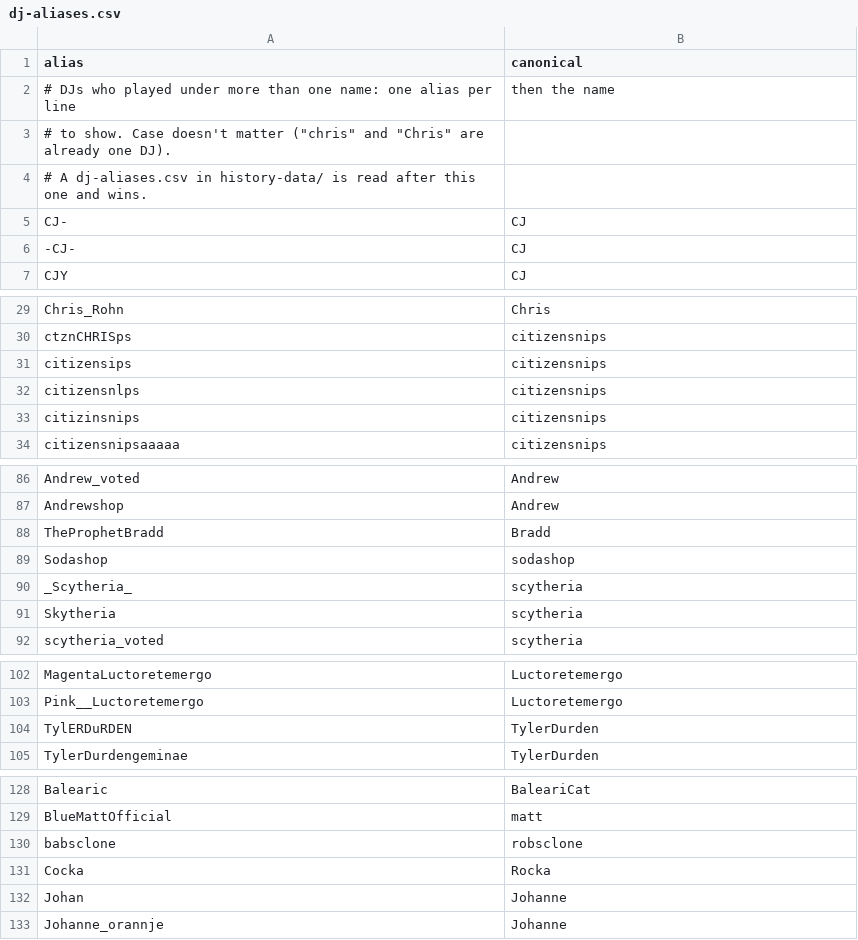
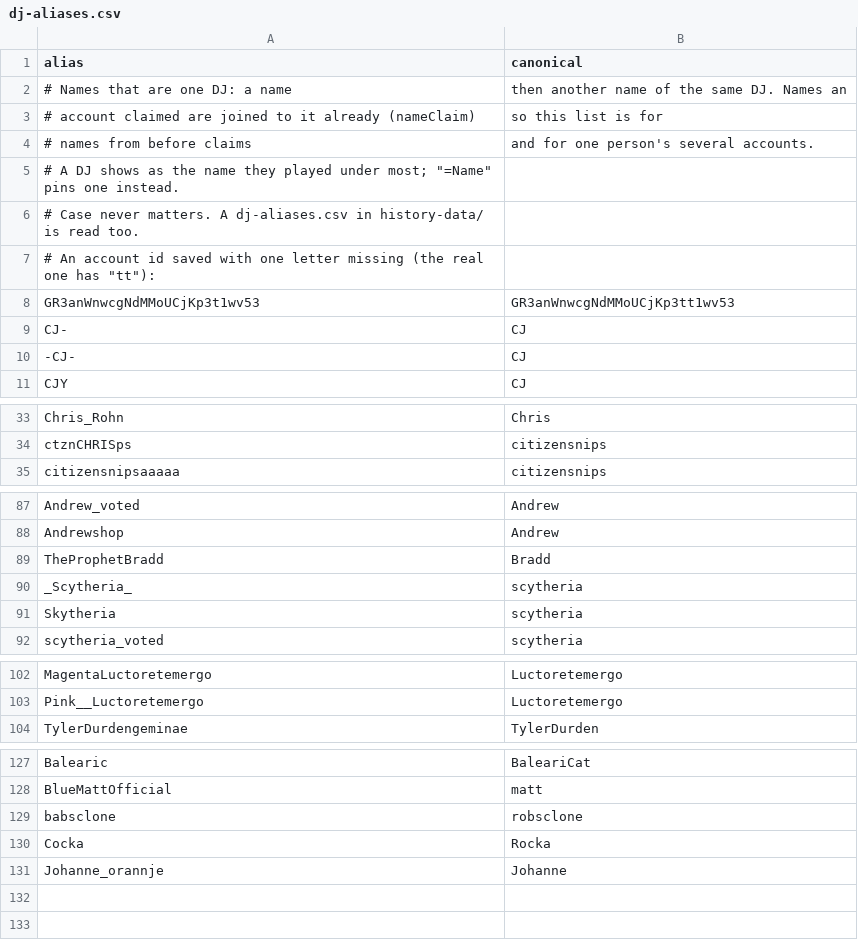
Before and after one commit to indiediscotheque/firetable-hostbot, a CSV file: tools/history/dj-aliases.csv, drawn as a sheet; only a part is shown, gaps mark what is left out; the diff covers the shown part only.

```diff
--- a/tools/history/dj-aliases.csv
+++ b/tools/history/dj-aliases.csv
@@ -1,5 +1,9 @@
 alias,canonical
-# DJs who played under more than one name: one alias per line, then the name
-# to show. Case doesn't matter ("chris" and "Chris" are already one DJ).
-# A dj-aliases.csv in history-data/ is read after this one and wins.
+# Names that are one DJ: a name, then another name of the same DJ. Names an
+# account claimed are joined to it already (nameClaim), so this list is for
+# names from before claims, and for one person's several accounts.
+# A DJ shows as the name they played under most; "=Name" pins one instead.
+# Case never matters. A dj-aliases.csv in history-data/ is read too.
+# An account id saved with one letter missing (the real one has "tt"):
+GR3anWnwcgNdMMoUCjKp3t1wv53,GR3anWnwcgNdMMoUCjKp3tt1wv53
 CJ-,CJ
@@ -30,5 +34,2 @@ Chris_Rohn,Chris
 ctznCHRISps,citizensnips
-citizensips,citizensnips
-citizensnlps,citizensnips
-citizinsnips,citizensnips
 citizensnipsaaaaa,citizensnips
@@ -88,3 +89,2 @@ Andrewshop,Andrew
 TheProphetBradd,Bradd
-Sodashop,sodashop
 _Scytheria_,scytheria
@@ -103,3 +103,2 @@ MagentaLuctoretemergo,Luctoretemergo
 Pink__Luctoretemergo,Luctoretemergo
-TylERDuRDEN,TylerDurden
 TylerDurdengeminae,TylerDurden
@@ -131,3 +130,2 @@ babsclone,robsclone
 Cocka,Rocka
-Johan,Johanne
 Johanne_orannje,Johanne
```
Also changed, not shown: 1 edited cell elsewhere in this file, 4 other files.
